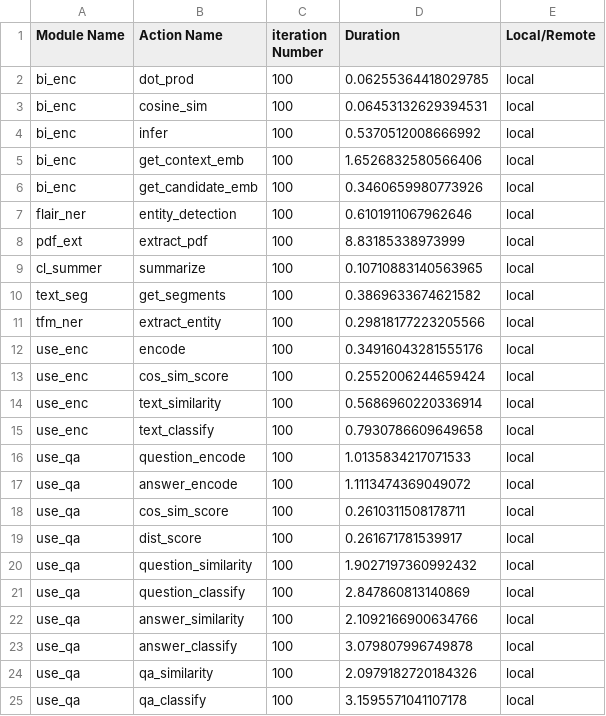
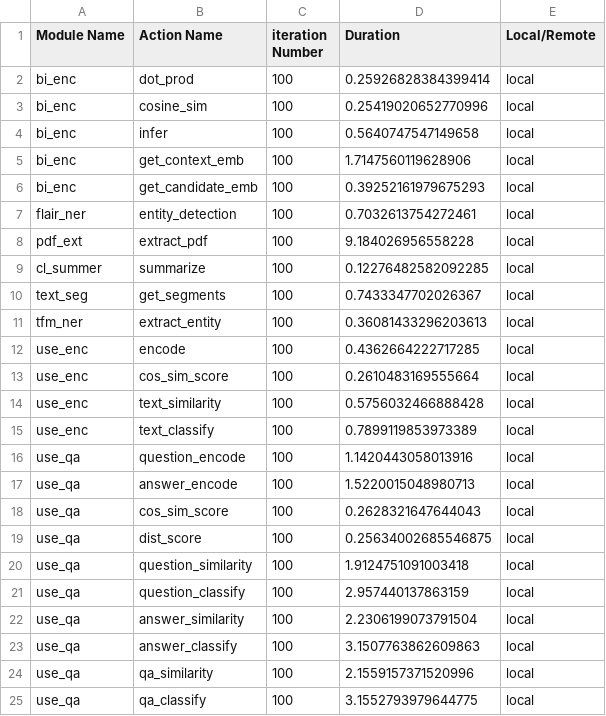
Before and after one commit to Gorgeous-Patrick/jaseci_one_action_test, a CSV file: time.csv, drawn as a sheet.

Commit message:
change to localhost

```diff
--- a/time.csv
+++ b/time.csv
@@ -1,25 +1,25 @@
 Module Name,Action Name,iteration Number,Duration,Local/Remote
-bi_enc,dot_prod,100,0.06255364418029785,local
-bi_enc,cosine_sim,100,0.06453132629394531,local
-bi_enc,infer,100,0.5370512008666992,local
-bi_enc,get_context_emb,100,1.6526832580566406,local
-bi_enc,get_candidate_emb,100,0.3460659980773926,local
-flair_ner,entity_detection,100,0.6101911067962646,local
-pdf_ext,extract_pdf,100,8.83185338973999,local
-cl_summer,summarize,100,0.10710883140563965,local
-text_seg,get_segments,100,0.3869633674621582,local
-tfm_ner,extract_entity,100,0.29818177223205566,local
-use_enc,encode,100,0.34916043281555176,local
-use_enc,cos_sim_score,100,0.2552006244659424,local
-use_enc,text_similarity,100,0.5686960220336914,local
-use_enc,text_classify,100,0.7930786609649658,local
-use_qa,question_encode,100,1.0135834217071533,local
-use_qa,answer_encode,100,1.1113474369049072,local
-use_qa,cos_sim_score,100,0.2610311508178711,local
-use_qa,dist_score,100,0.261671781539917,local
-use_qa,question_similarity,100,1.9027197360992432,local
-use_qa,question_classify,100,2.847860813140869,local
-use_qa,answer_similarity,100,2.1092166900634766,local
-use_qa,answer_classify,100,3.079807996749878,local
-use_qa,qa_similarity,100,2.0979182720184326,local
-use_qa,qa_classify,100,3.1595571041107178,local
+bi_enc,dot_prod,100,0.25926828384399414,local
+bi_enc,cosine_sim,100,0.25419020652770996,local
+bi_enc,infer,100,0.5640747547149658,local
+bi_enc,get_context_emb,100,1.7147560119628906,local
+bi_enc,get_candidate_emb,100,0.39252161979675293,local
+flair_ner,entity_detection,100,0.7032613754272461,local
+pdf_ext,extract_pdf,100,9.184026956558228,local
+cl_summer,summarize,100,0.12276482582092285,local
+text_seg,get_segments,100,0.7433347702026367,local
+tfm_ner,extract_entity,100,0.36081433296203613,local
+use_enc,encode,100,0.4362664222717285,local
+use_enc,cos_sim_score,100,0.2610483169555664,local
+use_enc,text_similarity,100,0.5756032466888428,local
+use_enc,text_classify,100,0.7899119853973389,local
+use_qa,question_encode,100,1.1420443058013916,local
+use_qa,answer_encode,100,1.5220015048980713,local
+use_qa,cos_sim_score,100,0.2628321647644043,local
+use_qa,dist_score,100,0.25634002685546875,local
+use_qa,question_similarity,100,1.9124751091003418,local
+use_qa,question_classify,100,2.957440137863159,local
+use_qa,answer_similarity,100,2.2306199073791504,local
+use_qa,answer_classify,100,3.1507763862609863,local
+use_qa,qa_similarity,100,2.1559157371520996,local
+use_qa,qa_classify,100,3.1552793979644775,local
```
Also changed, not shown: 1 other file.
